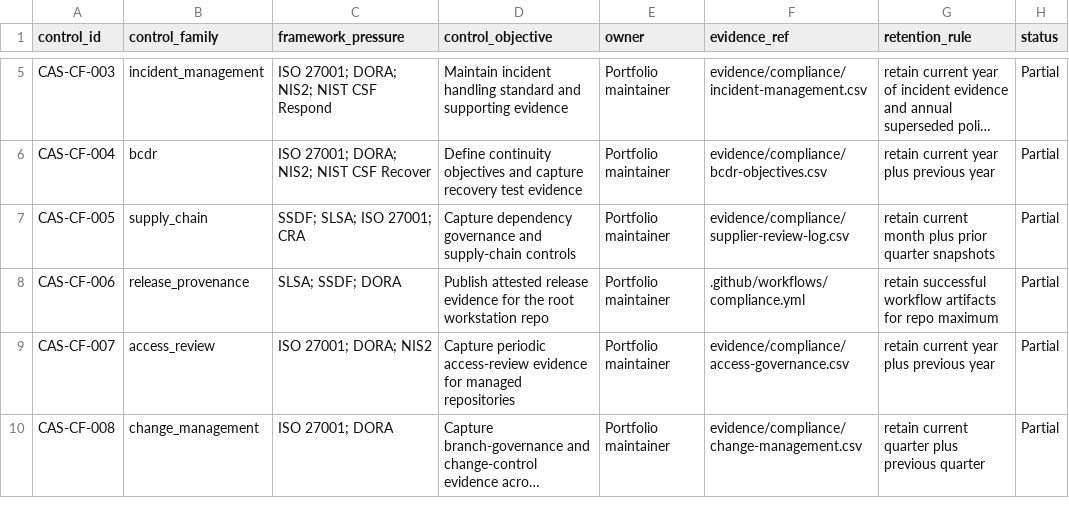
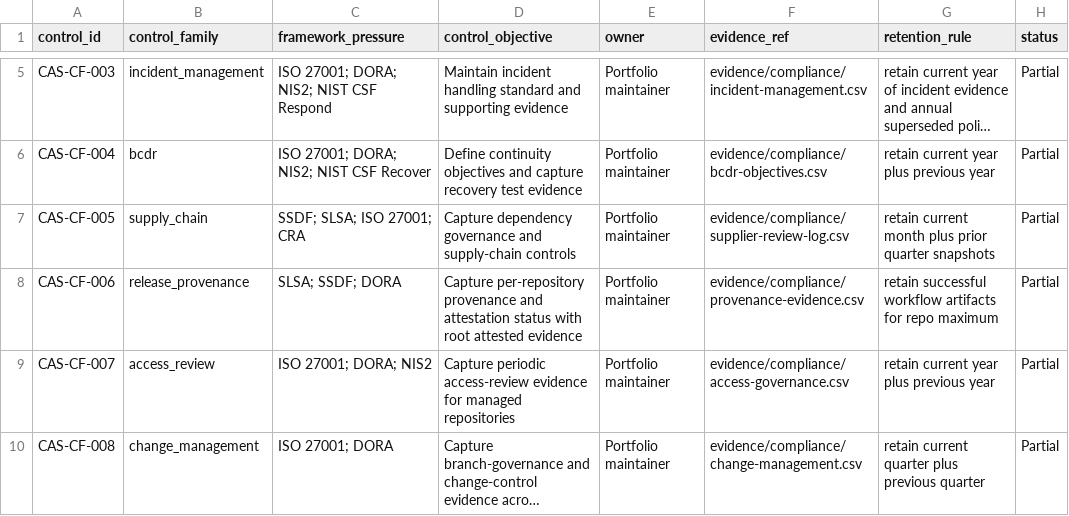
Before and after one commit to OgeonX-Ai/cas-workstation, a CSV file: evidence/compliance/control-crosswalk.csv, drawn as a sheet; only a part is shown, gaps mark what is left out; long unchanged cells end in ….

```diff
--- a/evidence/compliance/control-crosswalk.csv
+++ b/evidence/compliance/control-crosswalk.csv
@@ -7,3 +7,3 @@ CAS-CF-004,bcdr,"ISO 27001; DORA; NIS2; NIST CSF Recover",Define continuity obje
 CAS-CF-005,supply_chain,"SSDF; SLSA; ISO 27001; CRA",Capture dependency governance and supply-chain controls,Portfolio maintainer,evidence/compliance/supplier-review-log.csv,retain current month plus prior quarter snapshots,Partial
-CAS-CF-006,release_provenance,"SLSA; SSDF; DORA",Publish attested release evidence for the root workstation repo,Portfolio maintainer,.github/workflows/compliance.yml,retain successful workflow artifacts for repo maximum,Partial
+CAS-CF-006,release_provenance,"SLSA; SSDF; DORA",Capture per-repository provenance and attestation status with root attested evidence,Portfolio maintainer,evidence/compliance/provenance-evidence.csv,retain successful workflow artifacts for repo maximum,Partial
 CAS-CF-007,access_review,"ISO 27001; DORA; NIS2",Capture periodic access-review evidence for managed repositories,Portfolio maintainer,evidence/compliance/access-governance.csv,retain current year plus previous year,Partial
```
Also changed, not shown: evidence/compliance/change-management.csv, evidence/compliance/control-owners.csv, 13 other files.
